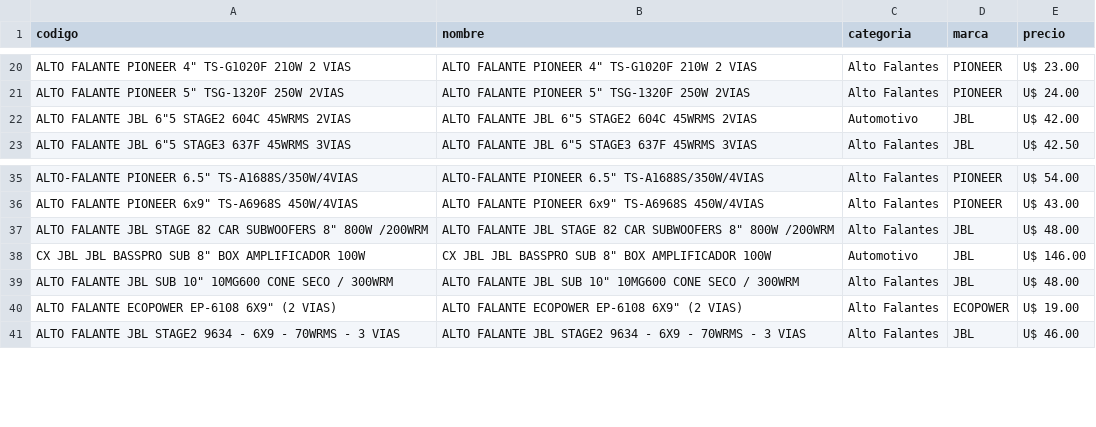
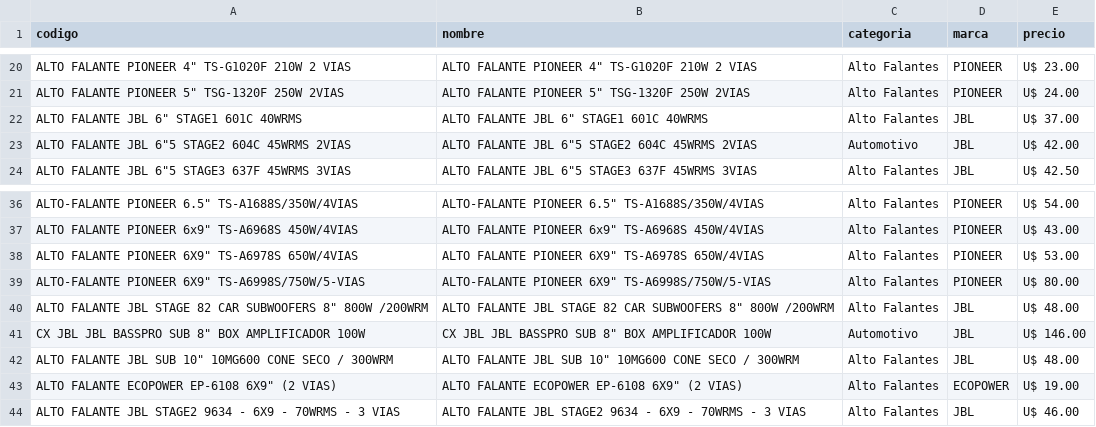
Before and after one commit to Gabrieluz1985/monitor-tcheloco, a CSV file: productos_tche_anterior.csv, drawn as a sheet; only a part is shown, gaps mark what is left out; the diff names each change by its address in the sheet, - before the commit and + after, or states it on an @@ line.

```diff
--- a/productos_tche_anterior.csv
+++ b/productos_tche_anterior.csv
+row 22: ALTO FALANTE JBL 6" STAGE1 601C 40WRMS | ALTO FALANTE JBL 6" STAGE1 601C 40WRMS | Alto Falantes | JBL | U$ 37.00
+row 38: ALTO FALANTE PIONEER 6X9" TS-A6978S 650W/4VIAS | ALTO FALANTE PIONEER 6X9" TS-A6978S 650W/4VIAS | Alto Falantes | PIONEER | U$ 53.00
+row 39: ALTO-FALANTE PIONEER 6X9" TS-A6998S/750W/5-VIAS | ALTO-FALANTE PIONEER 6X9" TS-A6998S/750W/5-VIAS | Alto Falantes | PIONEER | U$ 80.00
```
